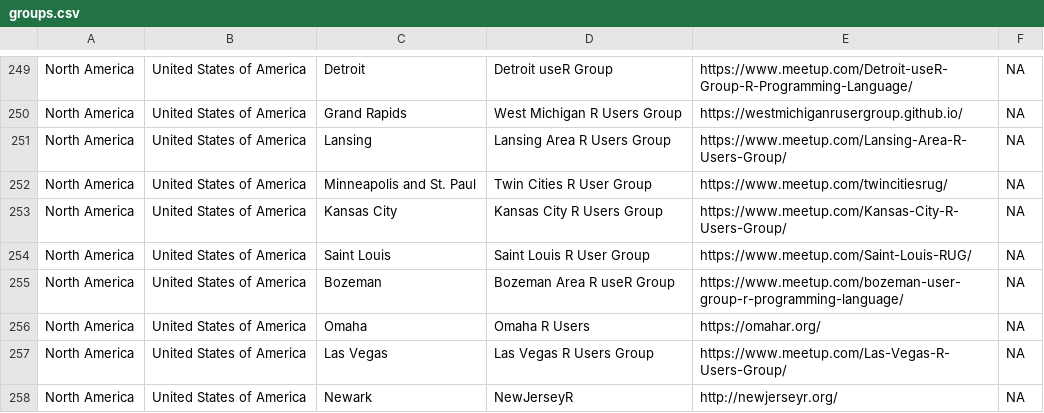
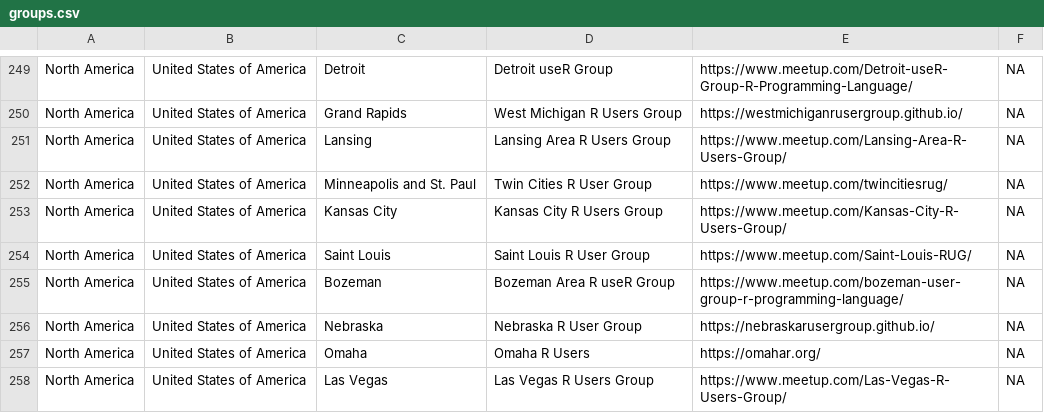
Before and after one commit to jumpingrivers/meetingsR, a CSV file: docs/groups.csv, drawn as a sheet; only a part is shown, gaps mark what is left out; the shorter side is filled out with more unchanged rows; the diff names each change by its address in the sheet, - before the commit and + after, or states it on an @@ line.

```diff
--- a/docs/groups.csv
+++ b/docs/groups.csv
+row 256: North America | United States of America | Nebraska | Nebraska R User Group | https://nebraskarusergroup.github.io/ | NA
```
Also changed, not shown: 11 other files.
